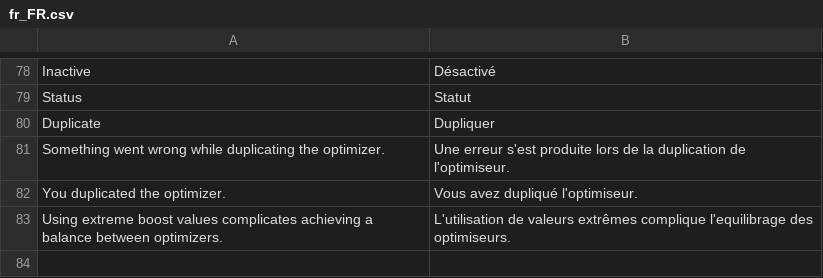
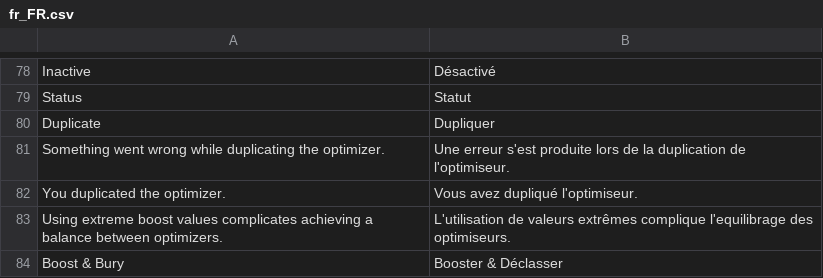
Before and after one commit to Smile-SA/elasticsuite, a CSV file: src/module-elasticsuite-catalog-optimizer/i18n/fr_FR.csv, drawn as a sheet; only a part is shown, gaps mark what is left out; the diff names each change by its address in the sheet, - before the commit and + after, or states it on an @@ line.

Commit message:
#ESP-295 [Optimizers] UX update
 * Move "apply products" fieldset on "general" fieldset
 * Move customer segment fieldset at the bottom
 * Reset previews fildsets when the model is changed

```diff
--- a/src/module-elasticsuite-catalog-optimizer/i18n/fr_FR.csv
+++ b/src/module-elasticsuite-catalog-optimizer/i18n/fr_FR.csv
+row 84: Boost & Bury | Booster & Déclasser
```
Also changed, not shown: src/module-elasticsuite-catalog-optimizer/i18n/en_US.csv, 4 other files.
